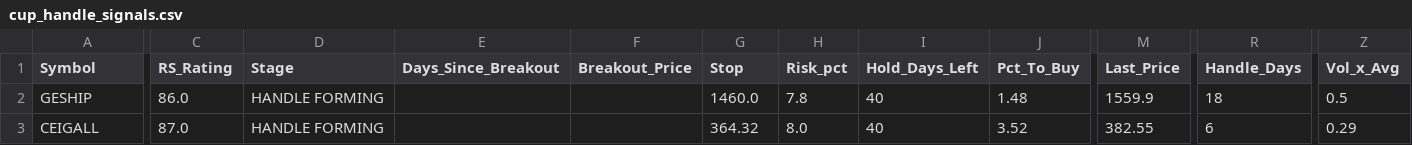
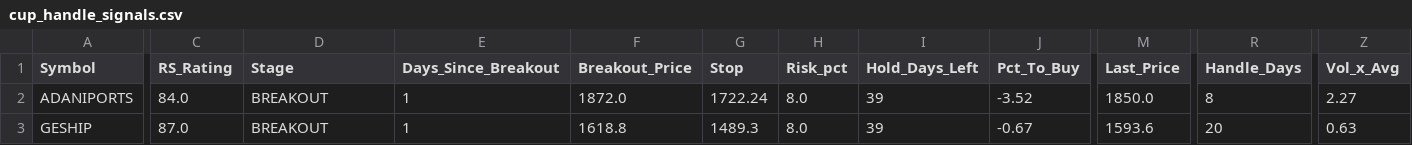
Before and after one commit to manoj-kholia/nse-scanner, a CSV file: cup_handle_signals.csv, drawn as a sheet; only a part is shown, gaps mark what is left out; removed rows and columns are numbered as before the commit, all else as after; rows hold the shown columns only; the diff covers the shown part only; the diff names each change by its address in the sheet, - before the commit and + after, or states it on an @@ line.

```diff
--- a/cup_handle_signals.csv
+++ b/cup_handle_signals.csv
+row 2: ADANIPORTS | 84.0 | BREAKOUT | 1 | 1872.0 | 1722.24 | 8.0 | 39 | -3.52 | 1850.0 | 8 | 2.27
-C3 (RS_Rating): 86.0
+C3 (RS_Rating): 87.0
-D3 (Stage): HANDLE FORMING
+D3 (Stage): BREAKOUT
-E3 (Days_Since_Breakout): (empty)
+E3 (Days_Since_Breakout): 1
-F3 (Breakout_Price): (empty)
+F3 (Breakout_Price): 1618.8
-G3 (Stop): 1460.0
+G3 (Stop): 1489.3
-H3 (Risk_pct): 7.8
+H3 (Risk_pct): 8.0
-I3 (Hold_Days_Left): 40
+I3 (Hold_Days_Left): 39
-J3 (Pct_To_Buy): 1.48
+J3 (Pct_To_Buy): -0.67
-M3 (Last_Price): 1559.9
+M3 (Last_Price): 1593.6
-R3 (Handle_Days): 18
+R3 (Handle_Days): 20
-Z3 (Vol_x_Avg): 0.5
+Z3 (Vol_x_Avg): 0.63
-row 3: CEIGALL | 87.0 | HANDLE FORMING |  |  | 364.32 | 8.0 | 40 | 3.52 | 382.55 | 6 | 0.29
```
Also changed, not shown: 1 edited cell elsewhere in this file, EQUITY_L.csv, EQUITY_L_live.csv, 3 other files.
